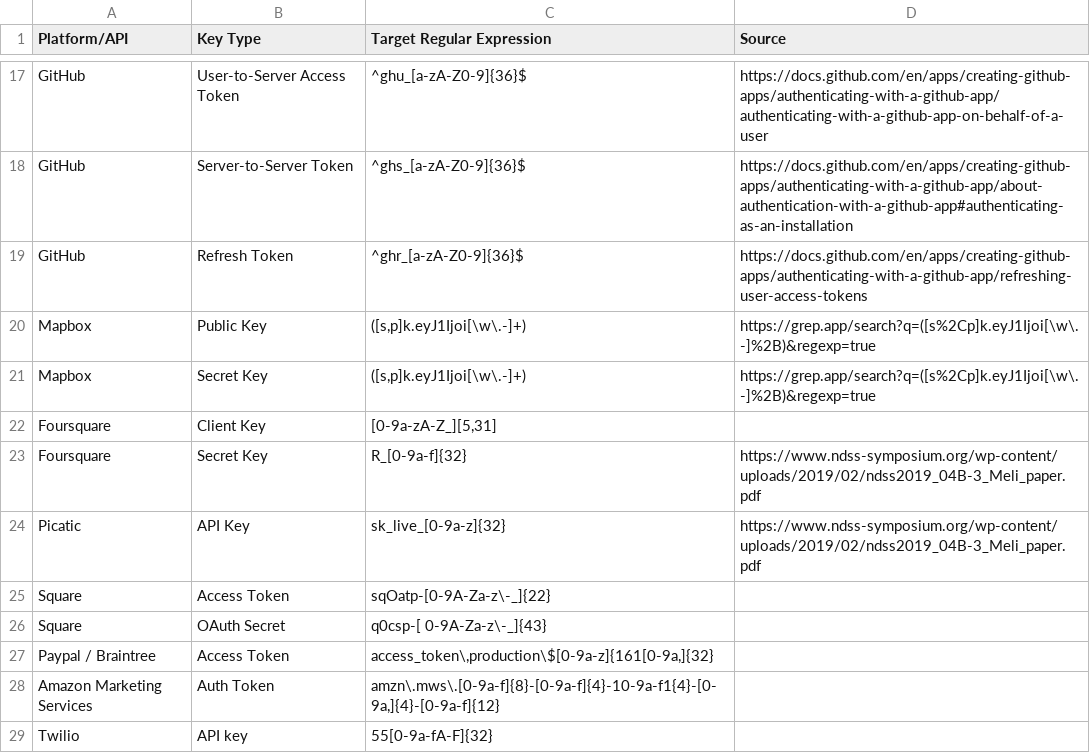
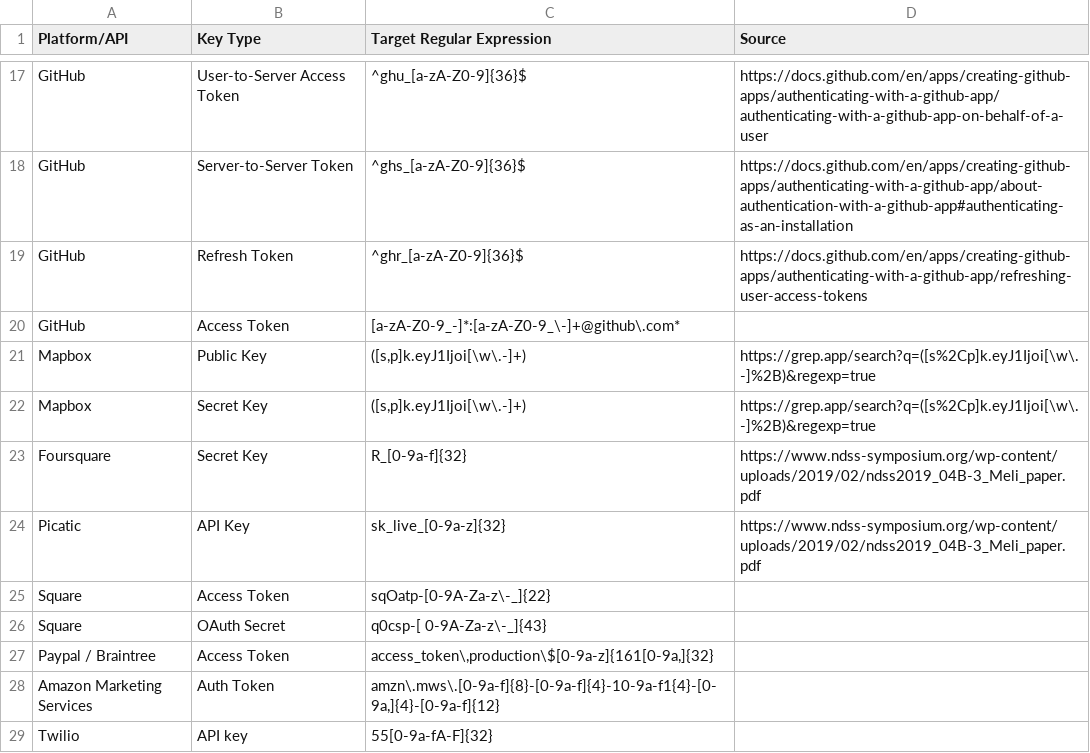
Before and after one commit to 0xNinjaCyclone/WRock, a CSV file: core/jsanalyzer/regex.csv, drawn as a sheet; only a part is shown, gaps mark what is left out; the diff covers the shown part only.

```diff
--- a/core/jsanalyzer/regex.csv
+++ b/core/jsanalyzer/regex.csv
@@ -19,5 +19,5 @@ GitHub,Server-to-Server Token, ^ghs_[a-zA-Z0-9]{36}$,https://docs.github.com/en/
 GitHub,Refresh Token, ^ghr_[a-zA-Z0-9]{36}$,https://docs.github.com/en/apps/creating-github-apps/authenticating-with-a-github-app/refreshing-user-access-tokens
+GitHub,Access Token, [a-zA-Z0-9_-]*:[a-zA-Z0-9_\-]+@github\.com*,
 Mapbox,Public Key,"([s,p]k.eyJ1Ijoi[\w\.-]+)",https://grep.app/search?q=([s%2Cp]k.eyJ1Ijoi[\w\.-]%2B)&regexp=true
 Mapbox,Secret Key,"([s,p]k.eyJ1Ijoi[\w\.-]+)",https://grep.app/search?q=([s%2Cp]k.eyJ1Ijoi[\w\.-]%2B)&regexp=true
-Foursquare,Client Key,"[0-9a-zA-Z_][5,31]",                                                                                  	
 Foursquare,Secret Key,R_[0-9a-f]{32},https://www.ndss-symposium.org/wp-content/uploads/2019/02/ndss2019_04B-3_Meli_paper.pdf
```
Also changed, not shown: 14 added rows and 1 removed row elsewhere in this file.
